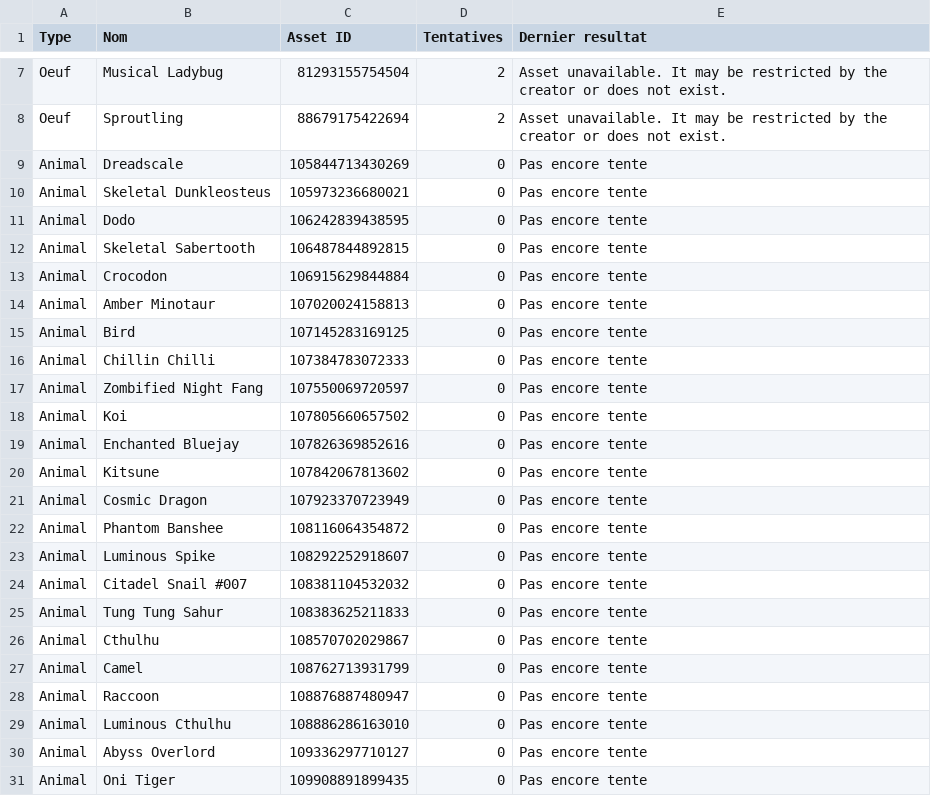
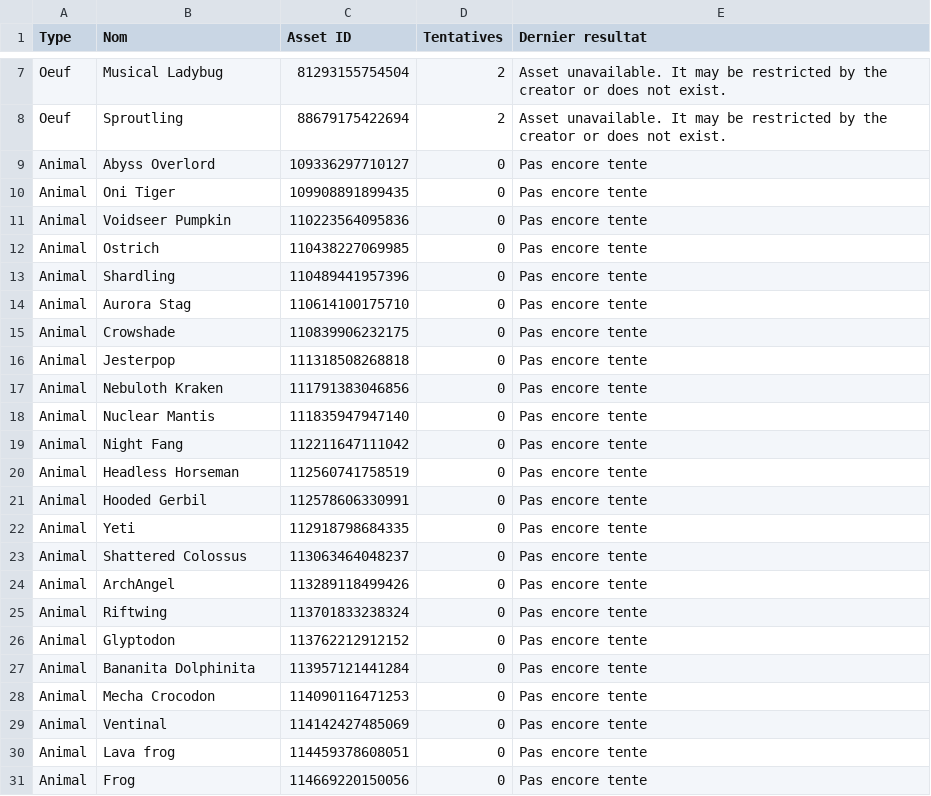
Before and after one commit to cagnastylepay-png/Render, a CSV file: docs/images-a-recuperer.csv, drawn as a sheet; only a part is shown, gaps mark what is left out; the shorter side is filled out with more unchanged rows.

Commit message:
Add 21 animal PNGs and preserve exact rbxdl security errors

```diff
--- a/docs/images-a-recuperer.csv
+++ b/docs/images-a-recuperer.csv
@@ -8,23 +8,2 @@
 "Oeuf";"Sproutling";"88679175422694";"2";"Asset unavailable. It may be restricted by the creator or does not exist."
-"Animal";"Dreadscale";"105844713430269";"0";"Pas encore tente"
-"Animal";"Skeletal Dunkleosteus";"105973236680021";"0";"Pas encore tente"
-"Animal";"Dodo";"106242839438595";"0";"Pas encore tente"
-"Animal";"Skeletal Sabertooth";"106487844892815";"0";"Pas encore tente"
-"Animal";"Crocodon";"106915629844884";"0";"Pas encore tente"
-"Animal";"Amber Minotaur";"107020024158813";"0";"Pas encore tente"
-"Animal";"Bird";"107145283169125";"0";"Pas encore tente"
-"Animal";"Chillin Chilli";"107384783072333";"0";"Pas encore tente"
-"Animal";"Zombified Night Fang";"107550069720597";"0";"Pas encore tente"
-"Animal";"Koi";"107805660657502";"0";"Pas encore tente"
-"Animal";"Enchanted Bluejay";"107826369852616";"0";"Pas encore tente"
-"Animal";"Kitsune";"107842067813602";"0";"Pas encore tente"
-"Animal";"Cosmic Dragon";"107923370723949";"0";"Pas encore tente"
-"Animal";"Phantom Banshee";"108116064354872";"0";"Pas encore tente"
-"Animal";"Luminous Spike";"108292252918607";"0";"Pas encore tente"
-"Animal";"Citadel Snail #007";"108381104532032";"0";"Pas encore tente"
-"Animal";"Tung Tung Sahur";"108383625211833";"0";"Pas encore tente"
-"Animal";"Cthulhu";"108570702029867";"0";"Pas encore tente"
-"Animal";"Camel";"108762713931799";"0";"Pas encore tente"
-"Animal";"Raccoon";"108876887480947";"0";"Pas encore tente"
-"Animal";"Luminous Cthulhu";"108886286163010";"0";"Pas encore tente"
 "Animal";"Abyss Overlord";"109336297710127";"0";"Pas encore tente"
```
Also changed, not shown: 23 other files.
